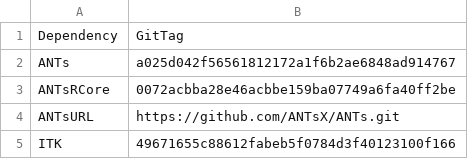
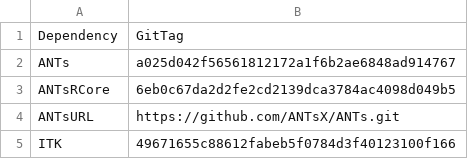
Before and after one commit to ANTsX/ANTsRCore, a CSV file: data/antsVersions.csv, drawn as a sheet.

```diff
--- a/data/antsVersions.csv
+++ b/data/antsVersions.csv
@@ -2,3 +2,3 @@ Dependency;GitTag
 ANTs;a025d042f56561812172a1f6b2ae6848ad914767
-ANTsRCore;0072acbba28e46acbbe159ba07749a6fa40ff2be
+ANTsRCore;6eb0c67da2d2fe2cd2139dca3784ac4098d049b5
 ANTsURL;https://github.com/ANTsX/ANTs.git
```
Also changed, not shown: 1 other file.
